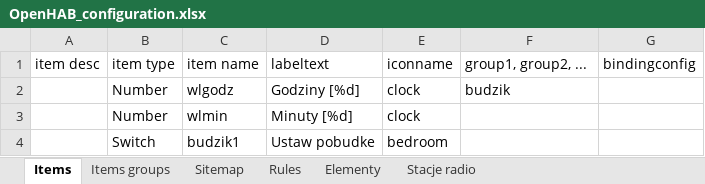
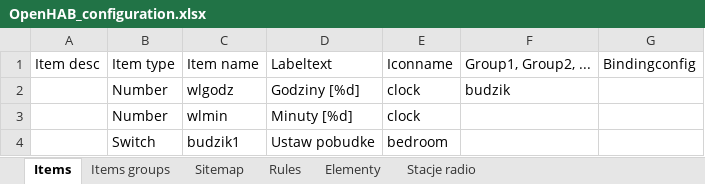
Before and after one commit to Kesop1/SmartHome2.0, an Excel workbook: doc/OpenHAB_configuration.xlsx, sheet Items, drawn as a sheet; only a part is shown; values as stored, in another font and other column widths than the file's, no borders; conditional formats not drawn; the diff names each change by its address in the sheet, - before the commit and + after, or states it on an @@ line.

Commit message:
OpenHAB configuration - modified Sheet headings

```diff
--- a/doc/OpenHAB_configuration.xlsx (sheet Items)
+++ b/doc/OpenHAB_configuration.xlsx (sheet Items)
-A1: item desc
+A1: Item desc
-B1: item type
+B1: Item type
-C1: item name
+C1: Item name
-D1: labeltext
+D1: Labeltext
-E1: iconname
+E1: Iconname
-F1: group1, group2, ...
+F1: Group1, Group2, ...
-G1: bindingconfig
+G1: Bindingconfig
```
Also changed, not shown: 2 other files.
